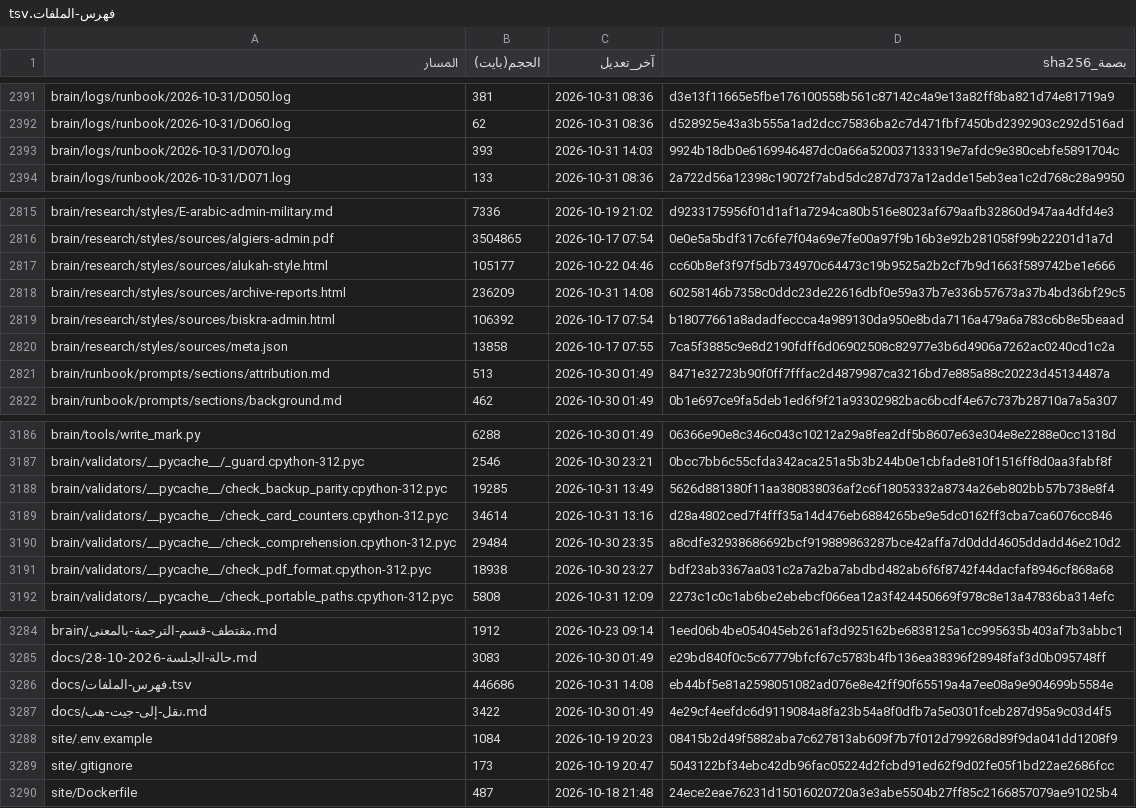
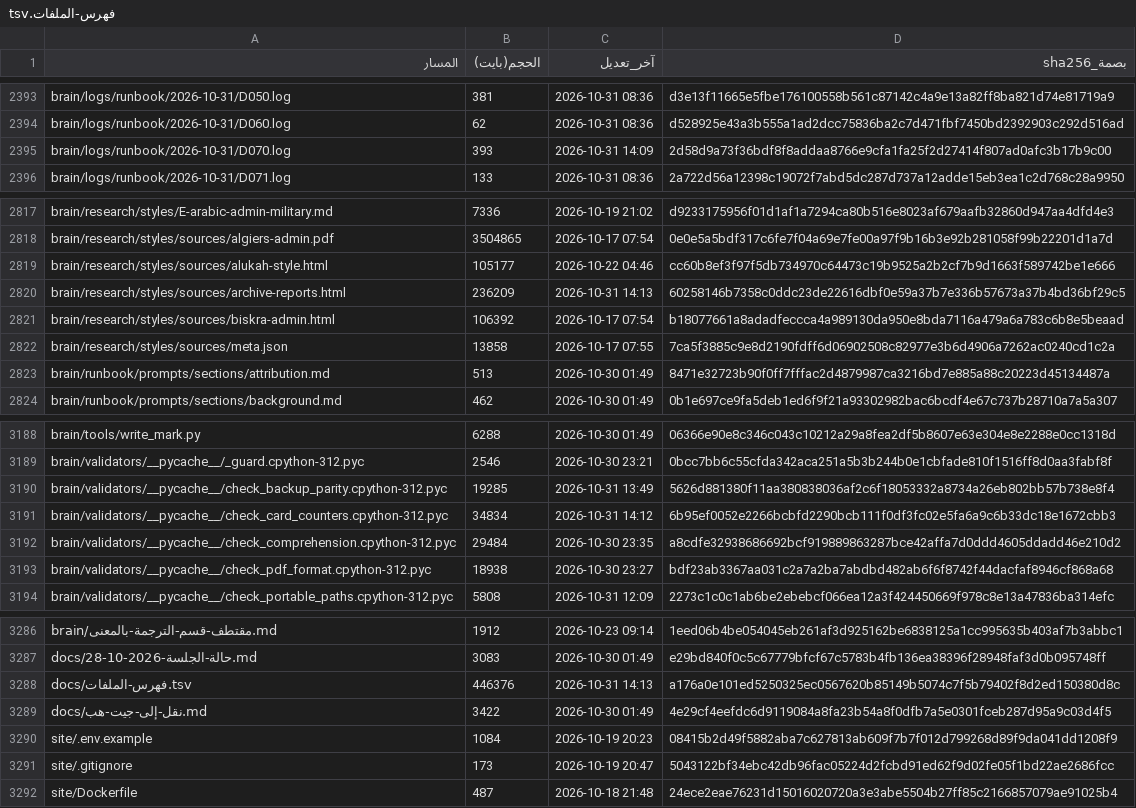
Before and after one commit to fahadaldoseri/mda-marine-system, a TSV file: docs/فهرس-الملفات.tsv, drawn as a sheet; only a part is shown, gaps mark what is left out; the diff covers the shown part only.

```diff
--- a/docs/فهرس-الملفات.tsv
+++ b/docs/فهرس-الملفات.tsv
@@ -2392,3 +2394,3 @@ brain/logs/runbook/2026-10-31/D050.log	381	2026-10-31 08:36	d3e13f11665e5fbe1761
 brain/logs/runbook/2026-10-31/D060.log	62	2026-10-31 08:36	d528925e43a3b555a1ad2dcc75836ba2c7d471fbf7450bd2392903c292d516ad
-brain/logs/runbook/2026-10-31/D070.log	393	2026-10-31 14:03	9924b18db0e6169946487dc0a66a520037133319e7afdc9e380cebfe5891704c
+brain/logs/runbook/2026-10-31/D070.log	393	2026-10-31 14:09	2d58d9a73f36bdf8f8addaa8766e9cfa1fa25f2d27414f807ad0afc3b17b9c00
 brain/logs/runbook/2026-10-31/D071.log	133	2026-10-31 08:36	2a722d56a12398c19072f7abd5dc287d737a12adde15eb3ea1c2d768c28a9950
@@ -2817,3 +2819,3 @@ brain/research/styles/sources/algiers-admin.pdf	3504865	2026-10-17 07:54	0e0e5a5
 brain/research/styles/sources/alukah-style.html	105177	2026-10-22 04:46	cc60b8ef3f97f5db734970c64473c19b9525a2b2cf7b9d1663f589742be1e666
-brain/research/styles/sources/archive-reports.html	236209	2026-10-31 14:08	60258146b7358c0ddc23de22616dbf0e59a37b7e336b57673a37b4bd36bf29c5
+brain/research/styles/sources/archive-reports.html	236209	2026-10-31 14:13	60258146b7358c0ddc23de22616dbf0e59a37b7e336b57673a37b4bd36bf29c5
 brain/research/styles/sources/biskra-admin.html	106392	2026-10-17 07:54	b18077661a8adadfeccca4a989130da950e8bda7116a479a6a783c6b8e5beaad
@@ -3188,3 +3190,3 @@ brain/validators/__pycache__/_guard.cpython-312.pyc	2546	2026-10-30 23:21	0bcc7b
 brain/validators/__pycache__/check_backup_parity.cpython-312.pyc	19285	2026-10-31 13:49	5626d881380f11aa380838036af2c6f18053332a8734a26eb802bb57b738e8f4
-brain/validators/__pycache__/check_card_counters.cpython-312.pyc	34614	2026-10-31 13:16	d28a4802ced7f4fff35a14d476eb6884265be9e5dc0162ff3cba7ca6076cc846
+brain/validators/__pycache__/check_card_counters.cpython-312.pyc	34834	2026-10-31 14:12	6b95ef0052e2266bcbfd2290bcb111f0df3fc02e5fa6a9c6b33dc18e1672cbb3
 brain/validators/__pycache__/check_comprehension.cpython-312.pyc	29484	2026-10-30 23:35	a8cdfe32938686692bcf919889863287bce42affa7d0ddd4605ddadd46e210d2
@@ -3285,3 +3287,3 @@ brain/مقتطف-قسم-الترجمة-بالمعنى.md	1912	2026-10-23 09:14	1
 docs/حالة-الجلسة-2026-10-28.md	3083	2026-10-30 01:49	e29bd840f0c5c67779bfcf67c5783b4fb136ea38396f28948faf3d0b095748ff
-docs/فهرس-الملفات.tsv	446686	2026-10-31 14:08	eb44bf5e81a2598051082ad076e8e42ff90f65519a4a7ee08a9e904699b5584e
+docs/فهرس-الملفات.tsv	446376	2026-10-31 14:13	a176a0e101ed5250325ec0567620b85149b5074c7f5b79402f8d2ed150380d8c
 docs/نقل-إلى-جيت-هب.md	3422	2026-10-30 01:49	4e29cf4eefdc6d9119084a8fa23b54a8f0dfb7a5e0301fceb287d95a9c03d4f5
```
Also changed, not shown: 2 added rows and 28 edited cells elsewhere in this file, 11 other files.
